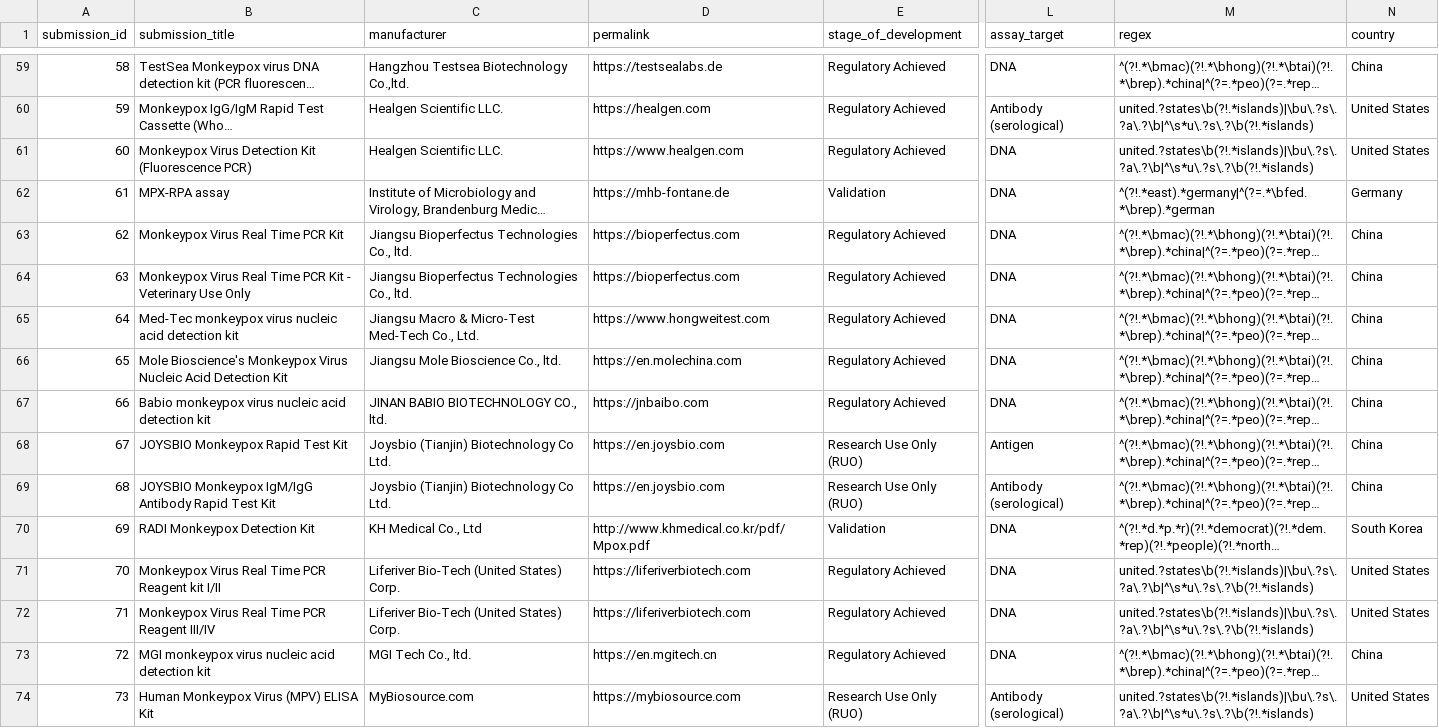
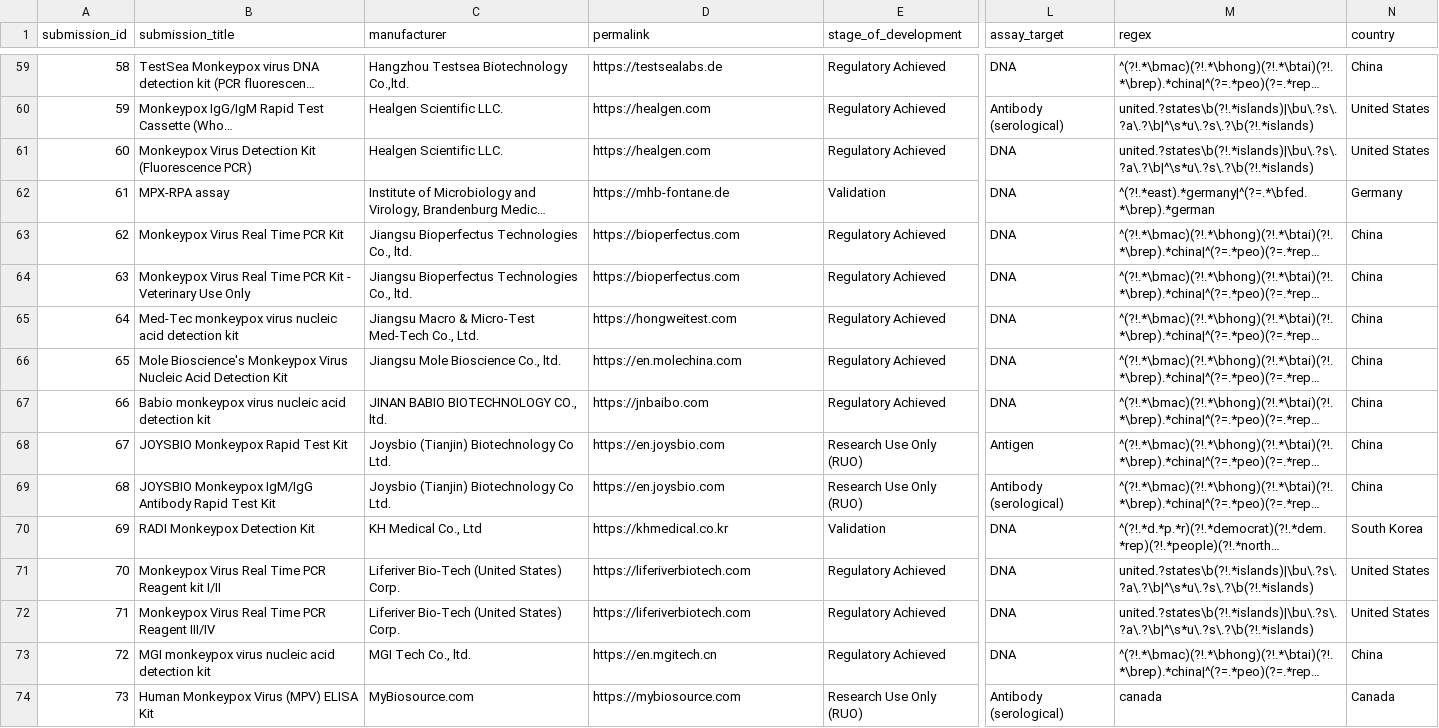
Before and after one commit to finddx/FINDtestdirData, a CSV file: data/monkeypox/mpx_testdir.csv, drawn as a sheet; only a part is shown, gaps mark what is left out; long unchanged cells end in …; the diff covers the shown part only; the diff names each change by its address in the sheet, - before the commit and + after, or states it on an @@ line.

```diff
--- a/data/monkeypox/mpx_testdir.csv
+++ b/data/monkeypox/mpx_testdir.csv
-D61 (permalink): https://www.healgen.com
+D61 (permalink): https://healgen.com
-D65 (permalink): https://www.hongweitest.com
+D65 (permalink): https://hongweitest.com
-D70 (permalink): http://www.khmedical.co.kr/pdf/Mpox.pdf
+D70 (permalink): https://khmedical.co.kr
-M74 (regex): united.?states\b(?!.*islands)|\bu\.?s\.?a\.?\b|^\s*u\.?s\.?\b(?!.*islands)
+M74 (regex): canada
-N74 (country): United States
+N74 (country): Canada
```
Also changed, not shown: 55 edited cells elsewhere in this file, data/monkeypox/mpx_testdir_meta_cols.csv, 1 other file.
